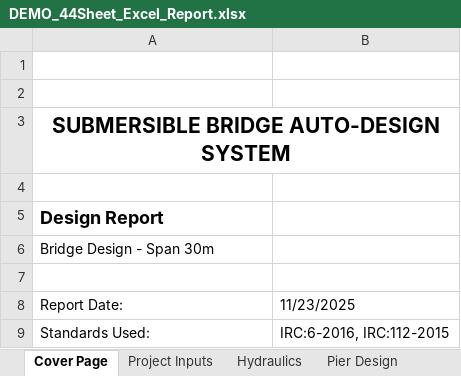
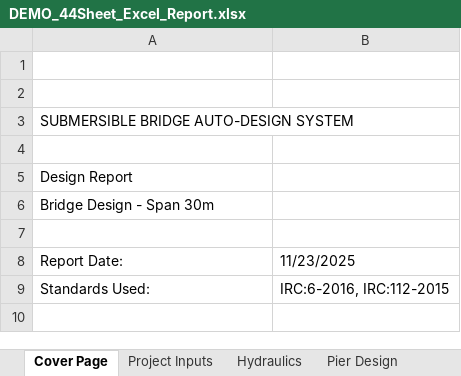
Before and after one commit to CRAJKUMARSINGH/Bridge_Slab_Design_REPLIT, an Excel workbook: DEMO_44Sheet_Excel_Report.xlsx, sheet Cover Page, drawn as a sheet; values as stored, in another font and other column widths than the file's, no borders; the diff names each change by its address in the sheet, - before the commit and + after, or states it on an @@ line.

```diff
--- a/DEMO_44Sheet_Excel_Report.xlsx (sheet Cover Page)
+++ b/DEMO_44Sheet_Excel_Report.xlsx (sheet Cover Page)
@@ A3 bold: on → off, text size: smaller, alignment: center → left @@
-A5 bold: on
+A5 bold: off, text size: smaller
```
Also changed, not shown: sheet Hydraulics, sheet Pier Design, sheet Abutment Design, sheet Load Analysis, sheet Pier Reinforcement, sheet Quantities, 36 more sheets, 3 other files.
